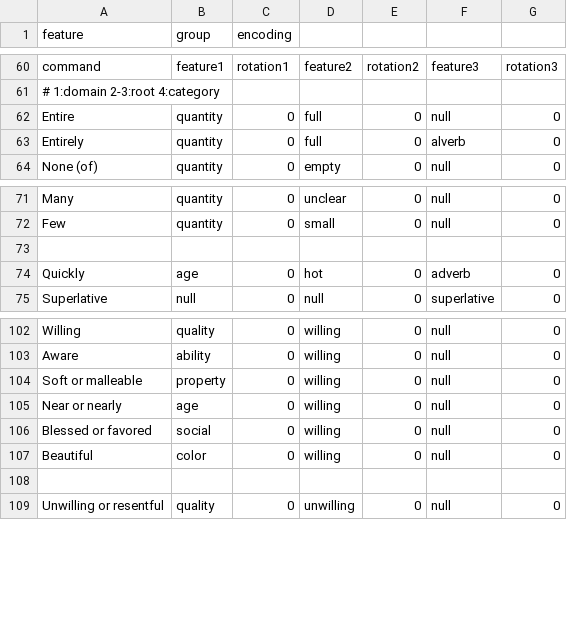
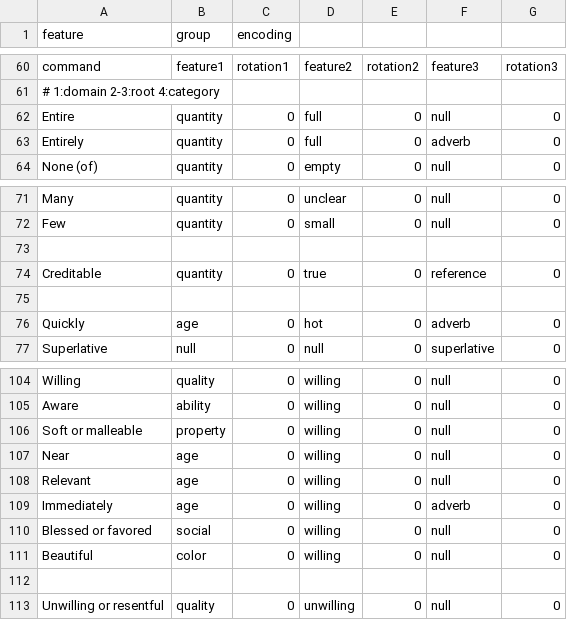
Before and after one commit to JaceSebastian/glyphs, a CSV file: GlyphTables/class9.csv, drawn as a sheet; only a part is shown, gaps mark what is left out.

```diff
--- a/GlyphTables/class9.csv
+++ b/GlyphTables/class9.csv
@@ -62,3 +62,3 @@ command, feature1, rotation1, feature2, rotation2, feature3, rotation3
 Entire, quantity,0, full,0, null,0
-Entirely, quantity,0,full,0, alverb,0
+Entirely, quantity,0,full,0, adverb,0
 None (of), quantity,0, empty,0, null,0
@@ -72,2 +72,4 @@ Many,quantity,0,unclear,0,null,0
 Few, quantity,0,small,0,null,0
+
+Creditable, quantity, 0, true, 0, reference, 0
 
@@ -104,3 +106,5 @@ Aware,ability,0,willing,0,null,0
 Soft or malleable,property,0,willing,0,null,0
-Near or nearly,age,0,willing,0,null,0
+Near,age,0,willing,0,null,0
+Relevant,age,0,willing,0,null,0
+Immediately, age,0, willing,0, adverb,0
 Blessed or favored,social,0,willing,0,null,0
```
Also changed, not shown: GlyphTables/class10.csv, GlyphTables/class4.csv, 33 other files.
